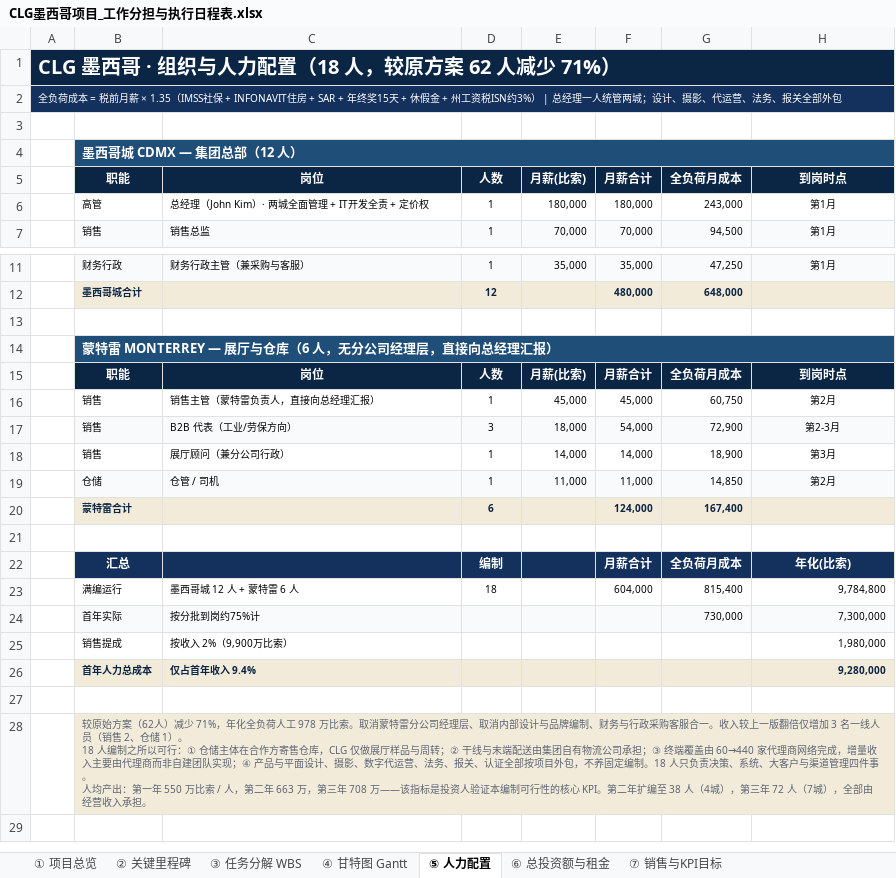
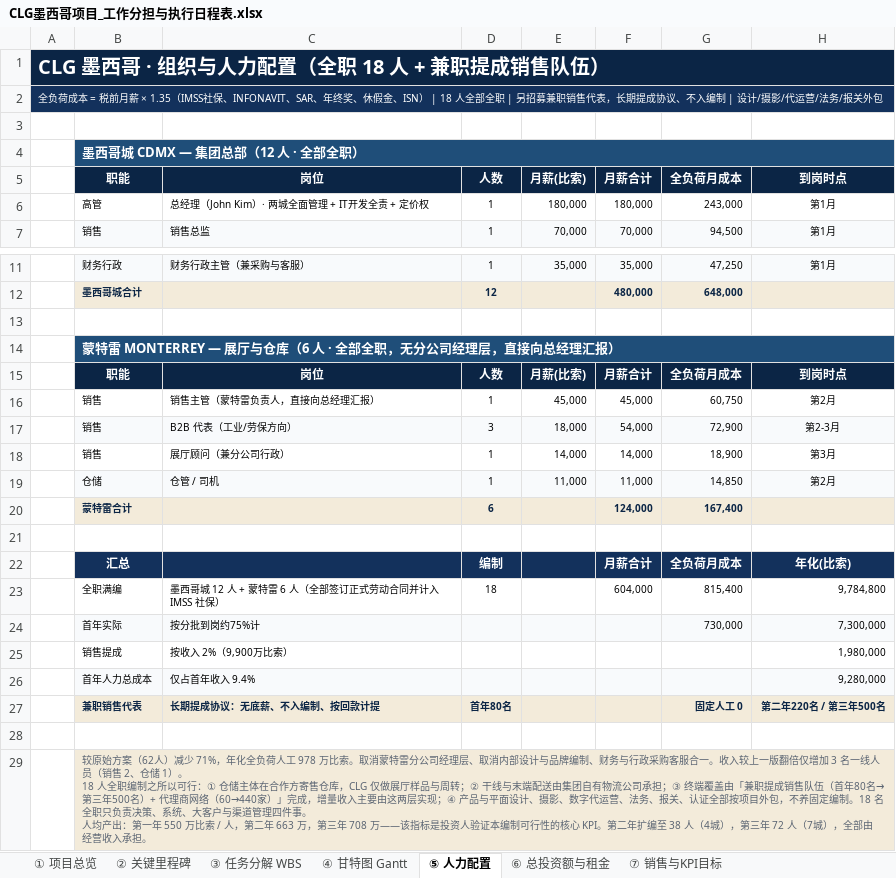
Before and after one commit to jibongkim-lgtm/nnvchurch, an Excel workbook: CLG-Mexico/CLG墨西哥项目_工作分担与执行日程表.xlsx, sheet ⑤ 人力配置, drawn as a sheet; only a part is shown, gaps mark what is left out; values as stored, in another font and other column widths than the file's, no borders; addresses are those after the commit; ↵ is a line break in a cell; the diff names each change by its address in the sheet, - before the commit and + after, or states it on an @@ line.

```diff
--- a/CLG-Mexico/CLG墨西哥项目_工作分担与执行日程表.xlsx (sheet ⑤ 人力配置)
+++ b/CLG-Mexico/CLG墨西哥项目_工作分担与执行日程表.xlsx (sheet ⑤ 人力配置)
-A1: CLG 墨西哥 · 组织与人力配置（18 人，较原方案 62 人减少 71%）
+A1: CLG 墨西哥 · 组织与人力配置（全职 18 人 + 兼职提成销售队伍）
-A2: …（IMSS社保 + INFONAVIT住房 + SAR + 年终奖15天 + 休假金 + 州工资税ISN约3%） | 总经理一人统管两城；设计、摄影、代运营、法务、报关全部外包
+A2: …（IMSS社保、INFONAVIT、SAR、年终奖、休假金、ISN） | 18 人全部全职 | 另招募兼职销售代表，长期提成协议、不入编制 | 设计/摄影/代运营/法务/报关外包
-B4 (职能): 墨西哥城 CDMX — 集团总部（12 人）
+B4 (职能): 墨西哥城 CDMX — 集团总部（12 人 · 全部全职）
-B14 (职能): …库（6 人，无分公…
+B14 (职能): …库（6 人 · 全部全职，无分公…
-B23 (职能): 满编运行
+B23 (职能): 全职满编
-C23 (岗位): 墨西哥城 12 人 + 蒙特雷 6 人
+C23 (岗位): 墨西哥城 12 人 + 蒙特雷 6 人（全部签订正式劳动合同并计入 IMSS 社保）
-B26:H26 fill: #F3EBDA
+B26:H26 fill: #F8FAFC
@@ B26:C26 bold: on → off, text colour: #0B2545 → black @@
@@ H26 bold: on → off, text colour: #0B2545 → black @@
+row 27:  | 兼职销售代表 | 长期提成协议：无底薪、不入编制、按回款计提 | 首年80名 |  |  | 固定人工 0 | 第二年220名 / 第三年500名
-B29 (职能): …。 ↵ 18 人编制之所以可行：① 仓储主体在合作方寄售仓库，CLG 仅做展厅样品与周转；② 干线与末端配送由集团自有物流公司承担；③ 终端覆盖由 60→440 家代理商网络完成，增量收入主要由代理商而非自建团队实现；④ 产品与平面设计、摄影、数字代运营、法务、报关、认证全部按项目外包，不养固定编制。18 人只负责决…
+B29 (职能): …。 ↵ 18 人全职编制之所以可行：① 仓储主体在合作方寄售仓库，CLG 仅做展厅样品与周转；② 干线与末端配送由集团自有物流公司承担；③ 终端覆盖由「兼职提成销售队伍（首年80名→第三年500名）+ 代理商网络（60→440家）」完成，增量收入主要由这两层实现；④ 产品与平面设计、摄影、数字代运营、法务、报关、认证全部按项目外包，不养固定编制。18 名全职只负责决…
```
Also changed, not shown: sheet ⑥ 总投资额与租金, sheet ⑦ 销售与KPI目标, sheet ③ 任务分解 WBS, sheet ④ 甘特图 Gantt, sheet ② 关键里程碑, sheet ① 项目总览, charts or pictures, 3 other files.
